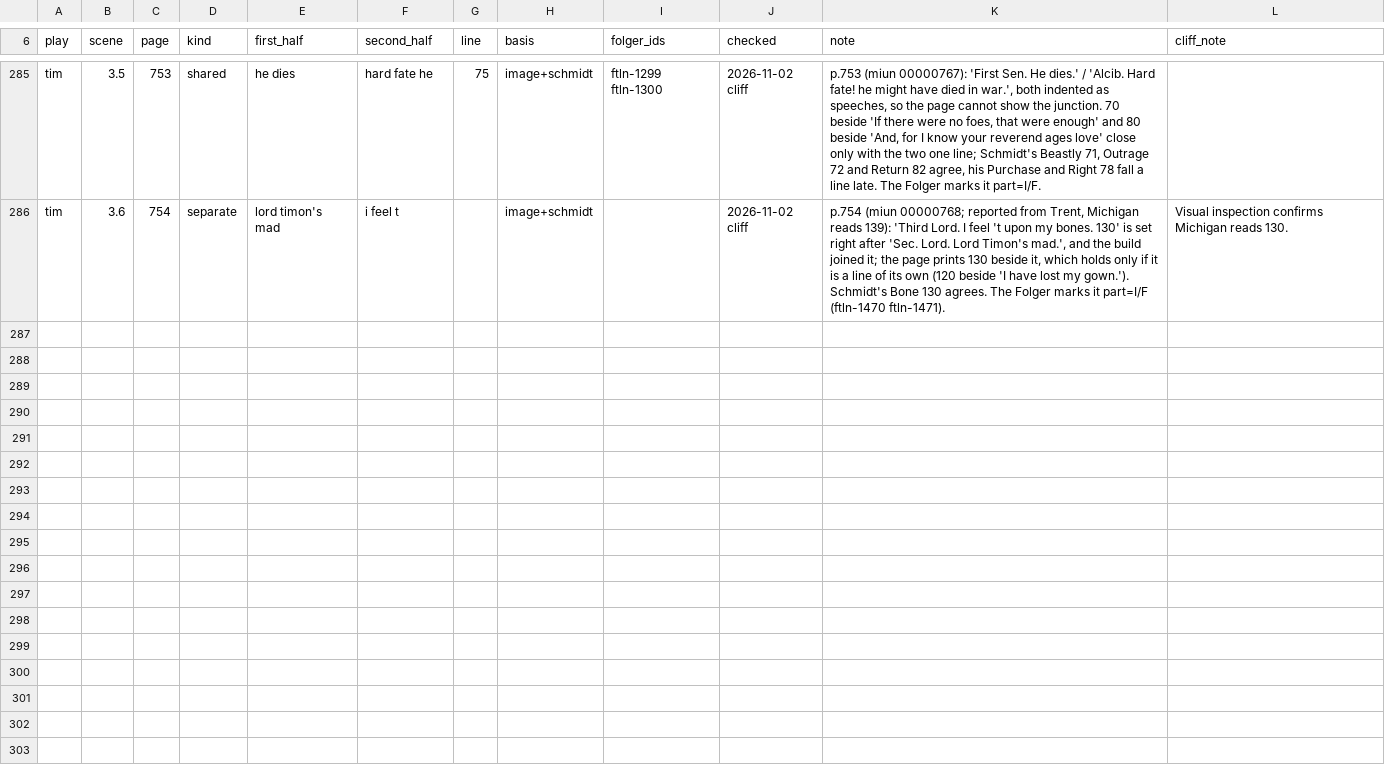
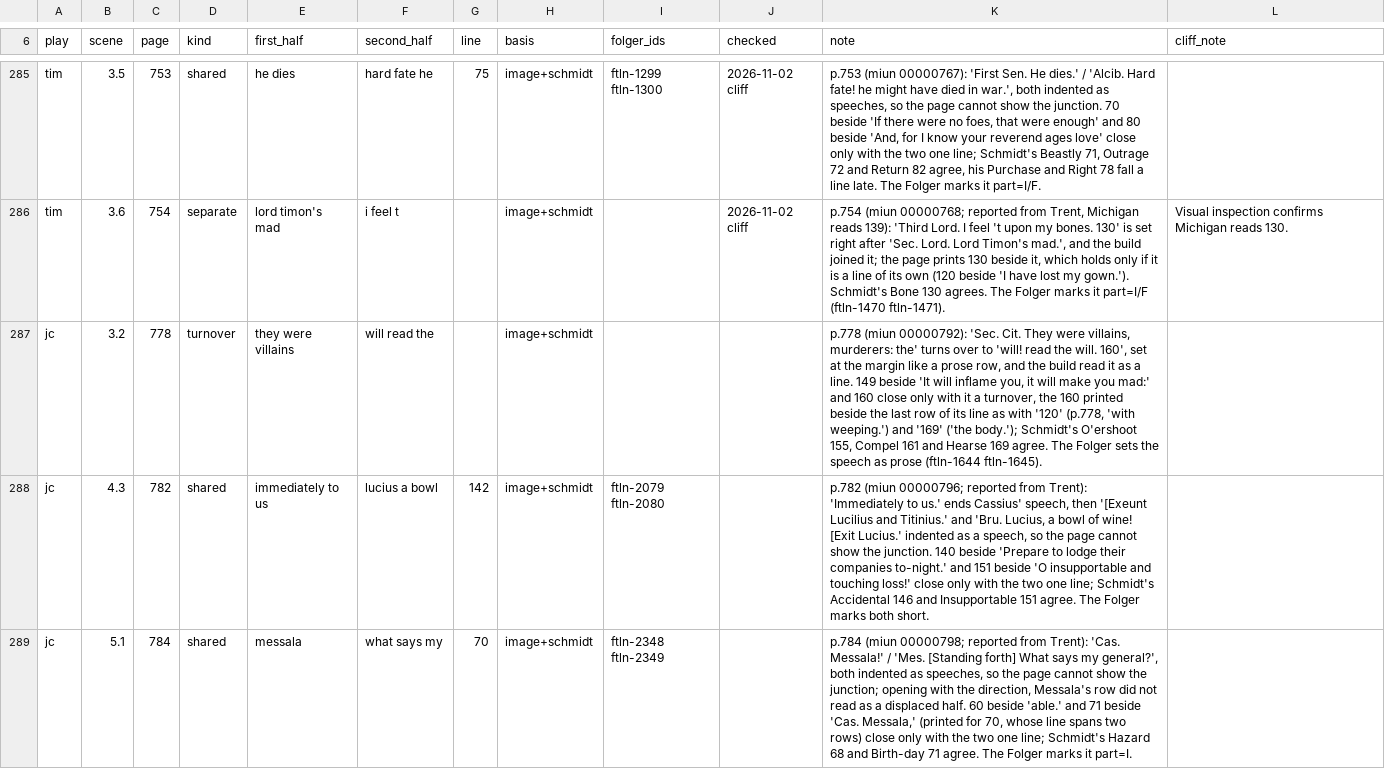
Before and after one commit to PerseusDLCode/corpus-tools, a TSV file: data/globe/shared-lines.tsv, drawn as a sheet; only a part is shown, gaps mark what is left out.

```diff
--- a/data/globe/shared-lines.tsv
+++ b/data/globe/shared-lines.tsv
@@ -286 +286,4 @@ tim	3.5	753	shared	he dies	hard fate he	75	image+schmidt	ftln-1299 ftln-1300	202
 tim	3.6	754	separate	lord timon's mad	i feel t		image+schmidt		2026-11-02 cliff	p.754 (miun 00000768; reported from Trent, Michigan reads 139): 'Third Lord.  I feel 't upon my bones. 130' is set right after 'Sec. Lord. Lord Timon's mad.', and the build joined it; the page prints 130 beside it, which holds only if it is a line of its own (120 beside 'I have lost my gown.'). Schmidt's Bone 130 agrees. The Folger marks it part=I/F (ftln-1470 ftln-1471).	Visual inspection confirms Michigan reads 130.
+jc	3.2	778	turnover	they were villains	will read the		image+schmidt			p.778 (miun 00000792): 'Sec. Cit. They were villains, murderers: the' turns over to 'will! read the will. 160', set at the margin like a prose row, and the build read it as a line. 149 beside 'It will inflame you, it will make you mad:' and 160 close only with it a turnover, the 160 printed beside the last row of its line as with '120' (p.778, 'with weeping.') and '169' ('the body.'); Schmidt's O'ershoot 155, Compel 161 and Hearse 169 agree. The Folger sets the speech as prose (ftln-1644 ftln-1645).	
+jc	4.3	782	shared	immediately to us	lucius a bowl	142	image+schmidt	ftln-2079 ftln-2080		p.782 (miun 00000796; reported from Trent): 'Immediately to us.' ends Cassius' speech, then '[Exeunt Lucilius and Titinius.' and 'Bru. Lucius, a bowl of wine! [Exit Lucius.' indented as a speech, so the page cannot show the junction. 140 beside 'Prepare to lodge their companies to-night.' and 151 beside 'O insupportable and touching loss!' close only with the two one line; Schmidt's Accidental 146 and Insupportable 151 agree. The Folger marks both short.	
+jc	5.1	784	shared	messala	what says my	70	image+schmidt	ftln-2348 ftln-2349		p.784 (miun 00000798; reported from Trent): 'Cas. Messala!' / 'Mes. [Standing forth] What says my general?', both indented as speeches, so the page cannot show the junction; opening with the direction, Messala's row did not read as a displaced half. 60 beside 'able.' and 71 beside 'Cas. Messala,' (printed for 70, whose line spans two rows) close only with the two one line; Schmidt's Hazard 68 and Birth-day 71 agree. The Folger marks it part=I.	
```
Also changed, not shown: data/globe/numeral-checks.tsv.
